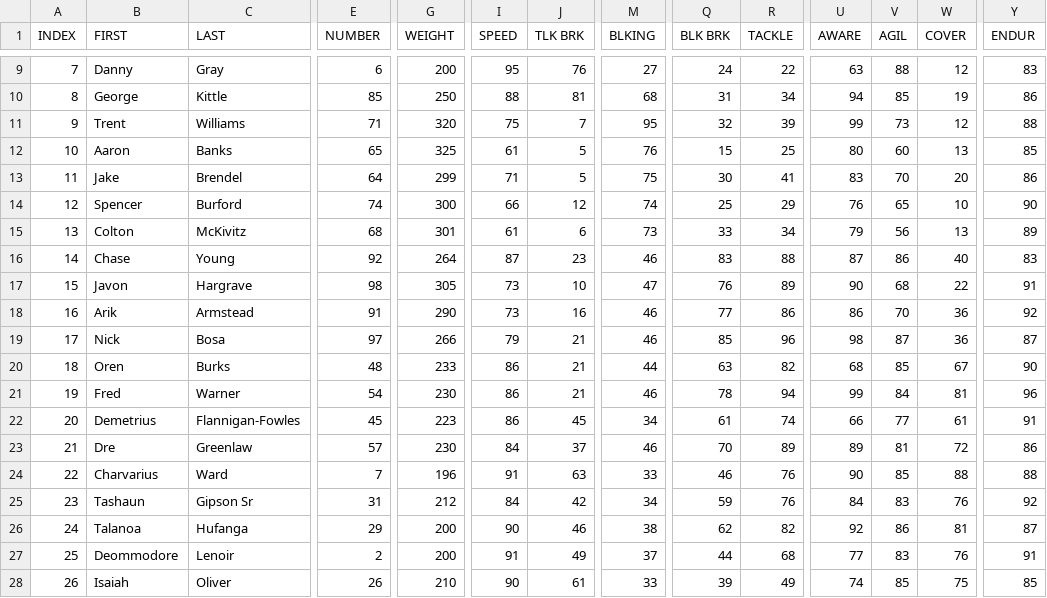
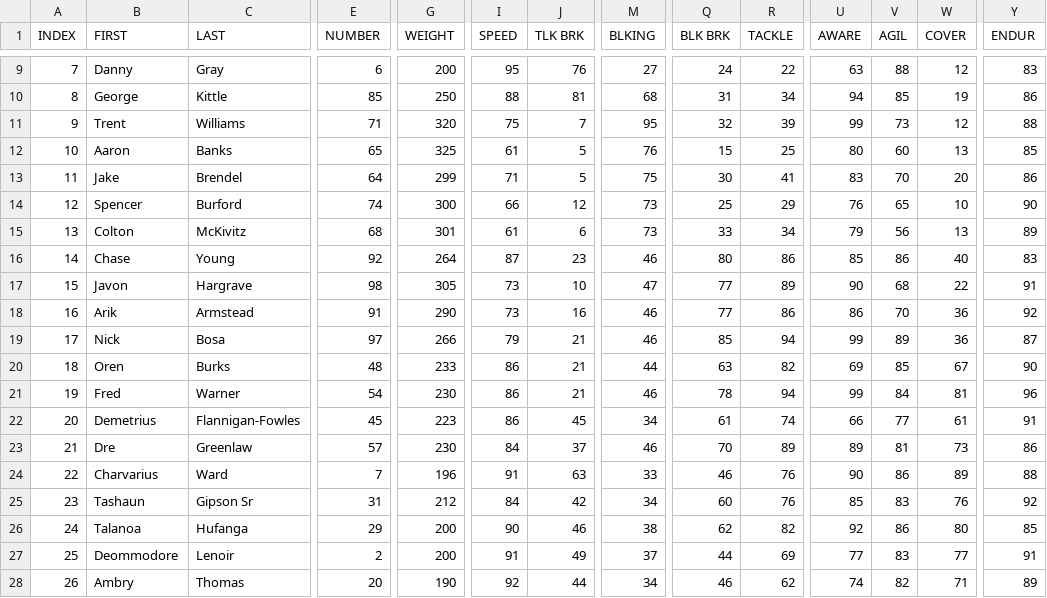
Before and after one commit to vskaush2/AxisFootballMods, a CSV file: Mods/Team Mods/San Francisco 49ers/ROSTER.CSV, drawn as a sheet; only a part is shown, gaps mark what is left out; the diff covers the shown part only; the diff names each change by its address in the sheet, - before the commit and + after, or states it on an @@ line.

```diff
--- a/Mods/Team Mods/San Francisco 49ers/ROSTER.CSV
+++ b/Mods/Team Mods/San Francisco 49ers/ROSTER.CSV
-M14 (BLKING): 74
+M14 (BLKING): 73
-Q16 (BLK BRK): 83
+Q16 (BLK BRK): 80
-R16 (TACKLE): 88
+R16 (TACKLE): 86
-U16 (AWARE): 87
+U16 (AWARE): 85
-Q17 (BLK BRK): 76
+Q17 (BLK BRK): 77
-R19 (TACKLE): 96
+R19 (TACKLE): 94
-U19 (AWARE): 98
+U19 (AWARE): 99
-V19 (AGIL): 87
+V19 (AGIL): 89
-U20 (AWARE): 68
+U20 (AWARE): 69
-W23 (COVER): 72
+W23 (COVER): 73
-V24 (AGIL): 85
+V24 (AGIL): 86
-W24 (COVER): 88
+W24 (COVER): 89
-Q25 (BLK BRK): 59
+Q25 (BLK BRK): 60
-U25 (AWARE): 84
+U25 (AWARE): 85
-W26 (COVER): 81
+W26 (COVER): 80
-Y26 (ENDUR): 87
+Y26 (ENDUR): 85
-R27 (TACKLE): 68
+R27 (TACKLE): 69
-W27 (COVER): 76
+W27 (COVER): 77
-B28 (FIRST): Isaiah
+B28 (FIRST): Ambry
-C28 (LAST): Oliver
+C28 (LAST): Thomas
-E28 (NUMBER): 26
+E28 (NUMBER): 20
-G28 (WEIGHT): 210
+G28 (WEIGHT): 190
-I28 (SPEED): 90
+I28 (SPEED): 92
-J28 (TLK BRK): 61
+J28 (TLK BRK): 44
-M28 (BLKING): 33
+M28 (BLKING): 34
-Q28 (BLK BRK): 39
+Q28 (BLK BRK): 46
-R28 (TACKLE): 49
+R28 (TACKLE): 62
-V28 (AGIL): 85
+V28 (AGIL): 82
-W28 (COVER): 75
+W28 (COVER): 71
-Y28 (ENDUR): 85
+Y28 (ENDUR): 89
```
Also changed, not shown: 88 edited cells elsewhere in this file, Mods/Team Mods/Arizona Cardinals/ROSTER.CSV, Mods/Team Mods/Las Vegas Raiders/ROSTER.csv, 28 other files.
